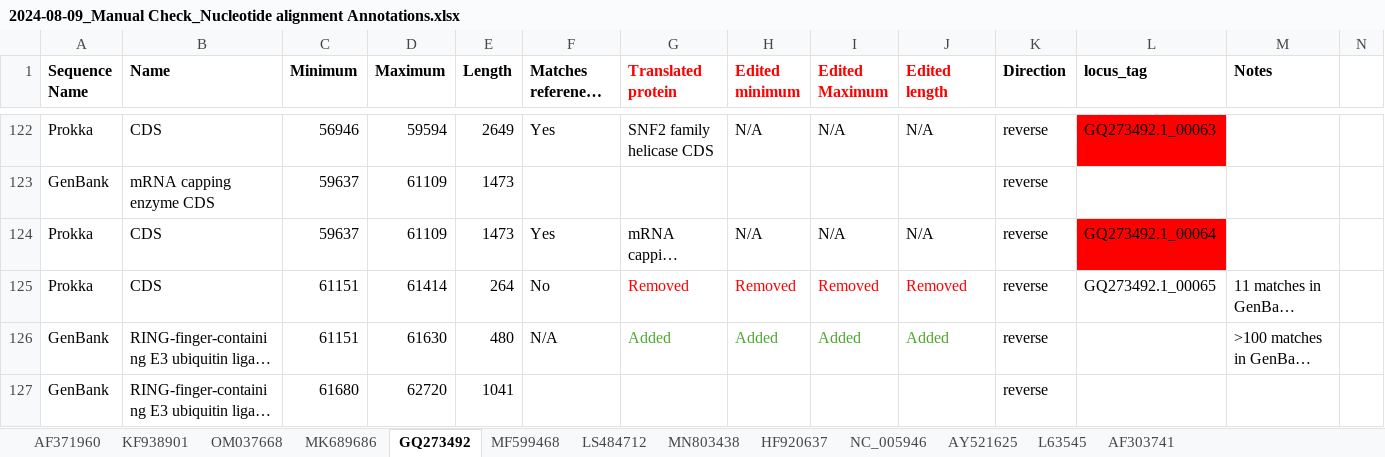
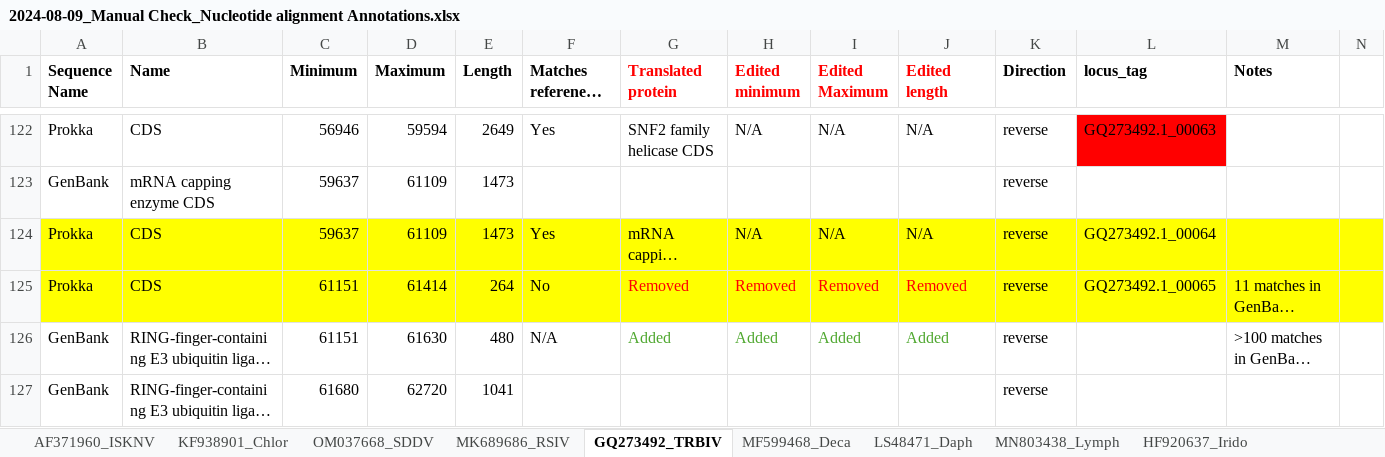
Before and after one commit to PollyHannah/Phylogenomic-study, an Excel workbook: prokka_outputs/Manually checked annotation summary/2024-08-09_Manual Check_Nucleotide alignment Annotations.xlsx, sheet GQ273492_TRBIV, drawn as a sheet; only a part is shown, gaps mark what is left out; long unchanged cells end in …; values as stored, in another font and other column widths than the file's, no borders; conditional formats not drawn; the diff covers the shown part only; the diff names each change by its address in the sheet, - before the commit and + after, or states it on an @@ line.

Commit message:
Updated spreadsheet (.xlsx and .csv) to include additional Lymphocytivirus genome KX643370.

```diff
--- a/prokka_outputs/Manually checked annotation summary/2024-08-09_Manual Check_Nucleotide alignment Annotations.xlsx (sheet GQ273492_TRBIV)
+++ b/prokka_outputs/Manually checked annotation summary/2024-08-09_Manual Check_Nucleotide alignment Annotations.xlsx (sheet GQ273492_TRBIV)
-sheet tab: AF371960
+sheet tab: AF371960_ISKNV
-sheet tab: KF938901
+sheet tab: KF938901_Chlor
-sheet tab: OM037668
+sheet tab: OM037668_SDDV
-sheet tab: MK689686
+sheet tab: MK689686_RSIV
-sheet tab: GQ273492
+sheet tab: GQ273492_TRBIV
-sheet tab: MF599468
+sheet tab: MF599468_Deca
-sheet tab: LS484712
+sheet tab: LS48471_Daph
-sheet tab: MN803438
+sheet tab: MN803438_Lymph
-sheet tab: HF920637
+sheet tab: HF920637_Irido
-A124:K124 fill: none
+A124:K124 fill: #FFFF00
-L124 fill: #FF0000
+L124 fill: #FFFF00
-M124:N124 fill: none
+M124:N124 fill: #FFFF00
-A125:N125 fill: none
+A125:N125 fill: #FFFF00
```
Also changed, not shown: cell formats elsewhere in this sheet, sheet AF371960_ISKNV, sheet AF303741_Irido, sheet HF920637_Irido, sheet AY521625_Rana, sheet MF599468_Deca, other sheet tabs, 3 other files.
